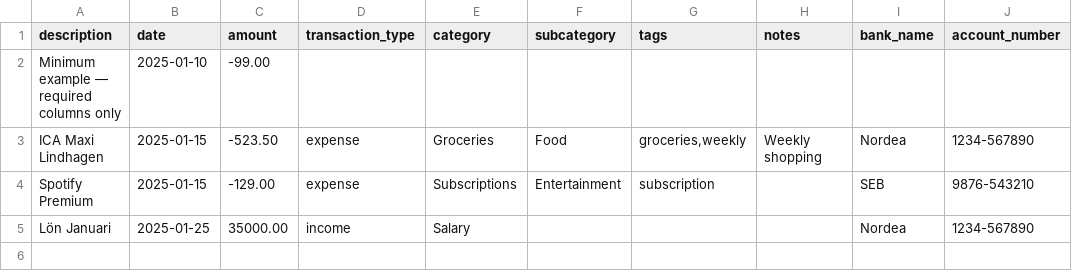
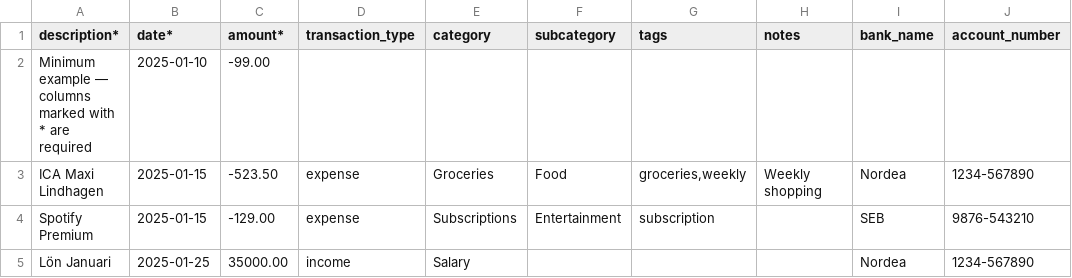
Before and after one commit to wagmiteth/family-finance, a CSV file: public/templates/transactions-template.csv, drawn as a sheet; only a part is shown; the diff names each change by its address in the sheet, - before the commit and + after, or states it on an @@ line.

```diff
--- a/public/templates/transactions-template.csv
+++ b/public/templates/transactions-template.csv
-A1: description
+A1: description*
-B1: date
+B1: date*
-C1: amount
+C1: amount*
-A2 (description*): …example — required columns only
+A2 (description*): …example — columns marked with * are required
```
Also changed, not shown: 2 other files.
